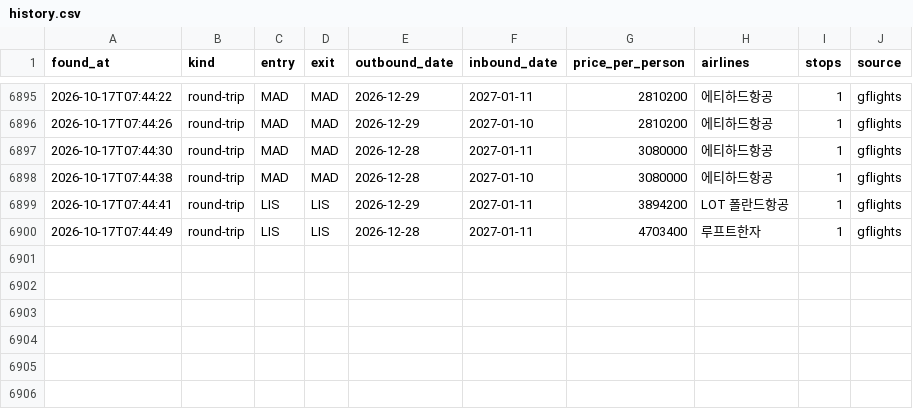
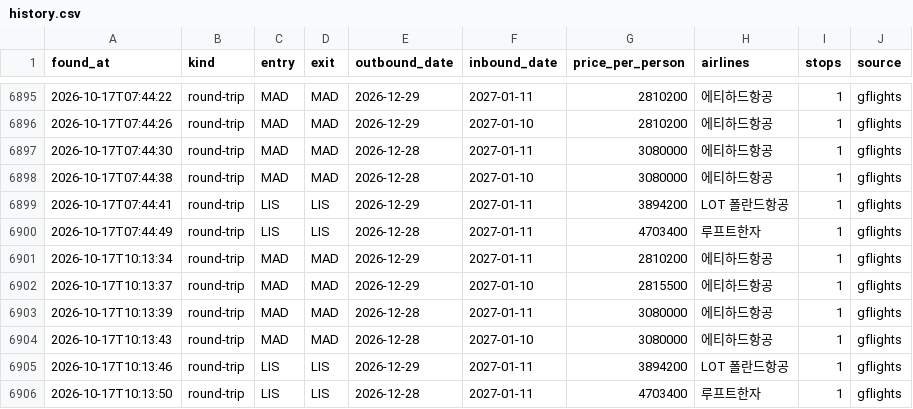
Before and after one commit to hong4137/flight-interest, a CSV file: data/history.csv, drawn as a sheet; only a part is shown, gaps mark what is left out; the diff names each change by its address in the sheet, - before the commit and + after, or states it on an @@ line.

```diff
--- a/data/history.csv
+++ b/data/history.csv
+row 6901: 2026-10-17T10:13:34 | round-trip | MAD | MAD | 2026-12-29 | 2027-01-11 | 2810200 | 에티하드항공 | 1 | gflights
+row 6902: 2026-10-17T10:13:37 | round-trip | MAD | MAD | 2026-12-29 | 2027-01-10 | 2815500 | 에티하드항공 | 1 | gflights
+row 6903: 2026-10-17T10:13:39 | round-trip | MAD | MAD | 2026-12-28 | 2027-01-11 | 3080000 | 에티하드항공 | 1 | gflights
+row 6904: 2026-10-17T10:13:43 | round-trip | MAD | MAD | 2026-12-28 | 2027-01-10 | 3080000 | 에티하드항공 | 1 | gflights
+row 6905: 2026-10-17T10:13:46 | round-trip | LIS | LIS | 2026-12-29 | 2027-01-11 | 3894200 | LOT 폴란드항공 | 1 | gflights
+row 6906: 2026-10-17T10:13:50 | round-trip | LIS | LIS | 2026-12-28 | 2027-01-11 | 4703400 | 루프트한자 | 1 | gflights
```
Also changed, not shown: 1 other file.
